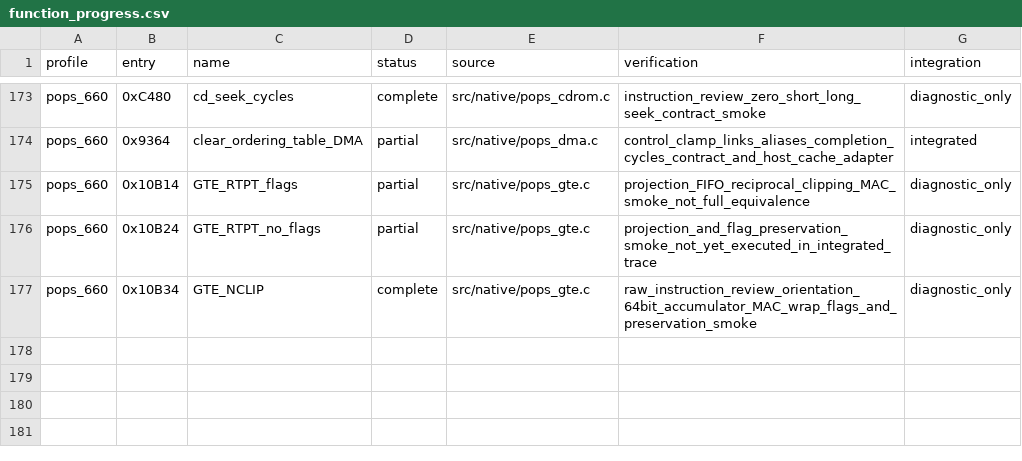
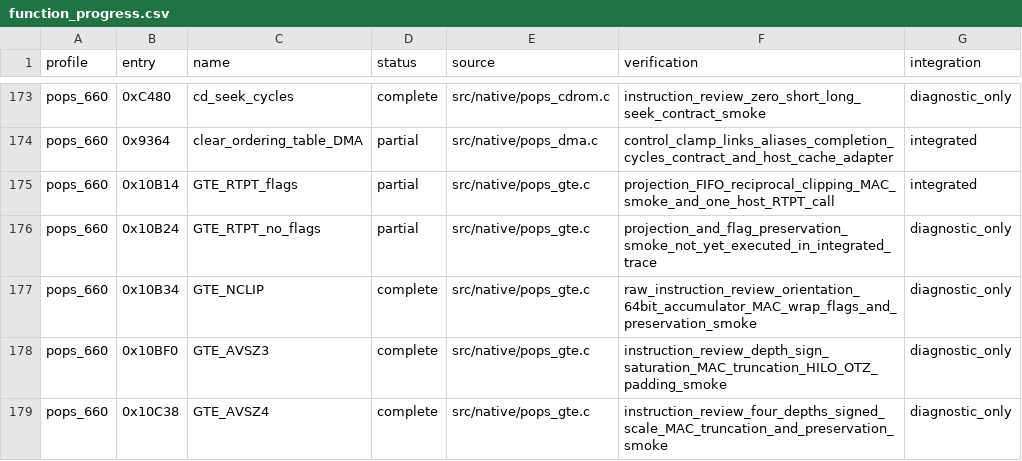
Before and after one commit to frangarcj/RePOPS, a CSV file: data/function_progress.csv, drawn as a sheet; only a part is shown, gaps mark what is left out.

Commit message:
feat(gte): reconstruct AVSZ depth averaging and preserve live registers

```diff
--- a/data/function_progress.csv
+++ b/data/function_progress.csv
@@ -174,4 +174,6 @@ pops_660,0xC480,cd_seek_cycles,complete,src/native/pops_cdrom.c,instruction_revi
 pops_660,0x9364,clear_ordering_table_DMA,partial,src/native/pops_dma.c,control_clamp_links_aliases_completion_cycles_contract_and_host_cache_adapter,integrated
-pops_660,0x10B14,GTE_RTPT_flags,partial,src/native/pops_gte.c,projection_FIFO_reciprocal_clipping_MAC_smoke_not_full_equivalence,diagnostic_only
+pops_660,0x10B14,GTE_RTPT_flags,partial,src/native/pops_gte.c,projection_FIFO_reciprocal_clipping_MAC_smoke_and_one_host_RTPT_call,integrated
 pops_660,0x10B24,GTE_RTPT_no_flags,partial,src/native/pops_gte.c,projection_and_flag_preservation_smoke_not_yet_executed_in_integrated_trace,diagnostic_only
 pops_660,0x10B34,GTE_NCLIP,complete,src/native/pops_gte.c,raw_instruction_review_orientation_64bit_accumulator_MAC_wrap_flags_and_preservation_smoke,diagnostic_only
+pops_660,0x10BF0,GTE_AVSZ3,complete,src/native/pops_gte.c,instruction_review_depth_sign_saturation_MAC_truncation_HILO_OTZ_padding_smoke,diagnostic_only
+pops_660,0x10C38,GTE_AVSZ4,complete,src/native/pops_gte.c,instruction_review_four_depths_signed_scale_MAC_truncation_and_preservation_smoke,diagnostic_only
```
Also changed, not shown: 10 other files.
